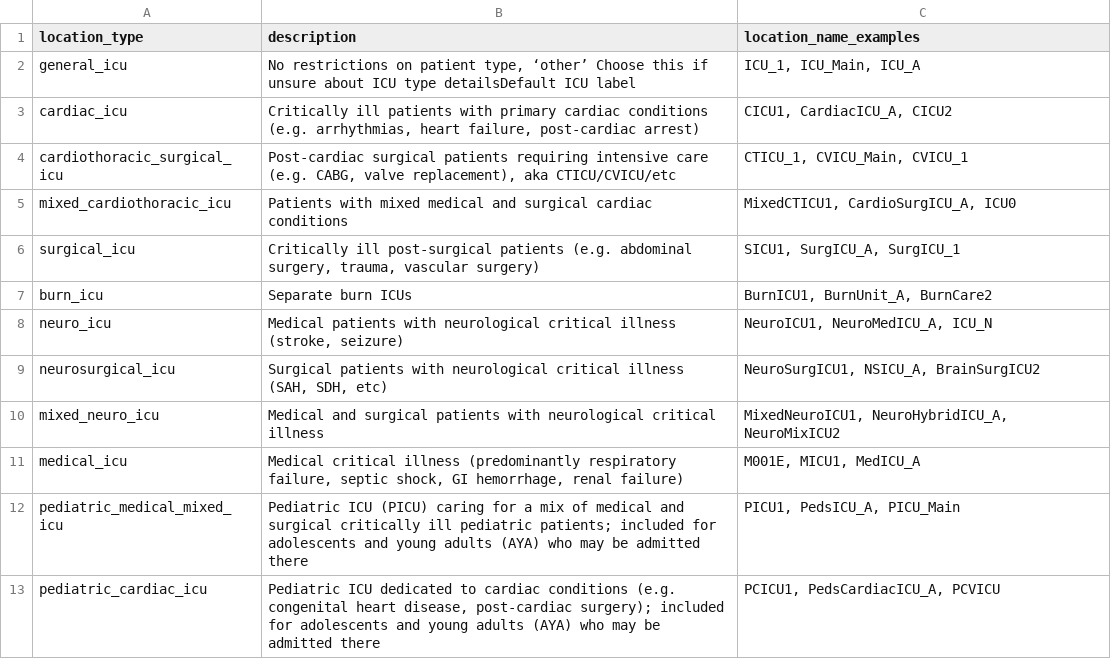
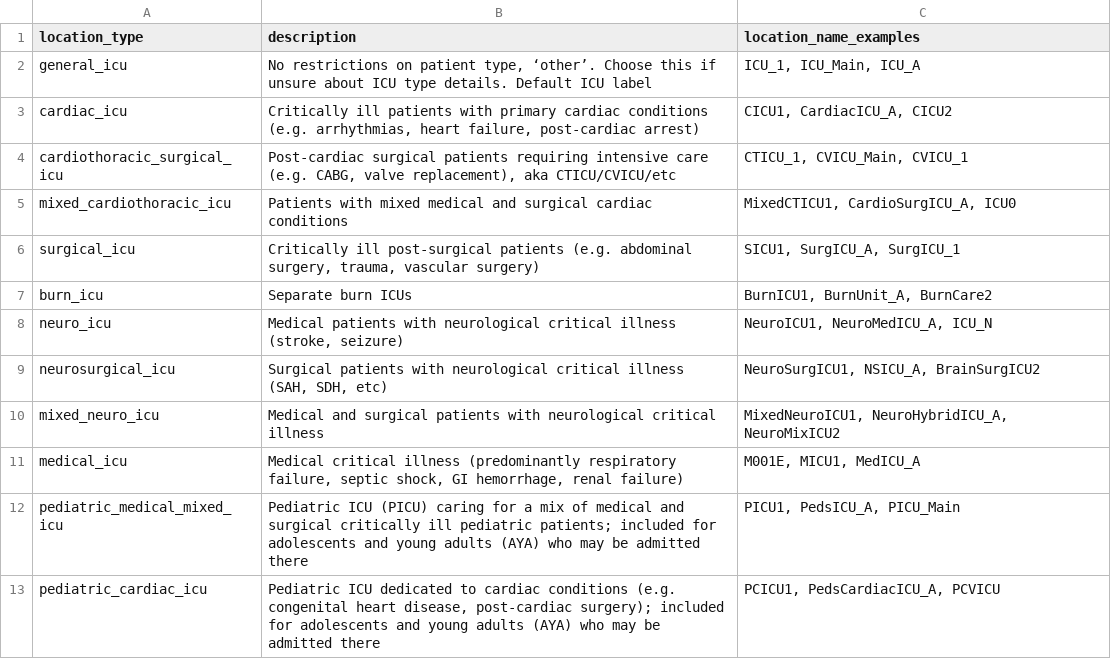
Before and after one commit to Common-Longitudinal-ICU-data-Format/CLIF, a CSV file: mCIDE/adt/clif_adt_location_type.csv, drawn as a sheet.

```diff
--- a/mCIDE/adt/clif_adt_location_type.csv
+++ b/mCIDE/adt/clif_adt_location_type.csv
@@ -1,3 +1,3 @@
 location_type,description,location_name_examples
-general_icu,"No restrictions on patient type, ‘other’ Choose this if unsure about ICU type detailsDefault ICU label","ICU_1, ICU_Main, ICU_A"
+general_icu,"No restrictions on patient type, ‘other’. Choose this if unsure about ICU type details. Default ICU label","ICU_1, ICU_Main, ICU_A"
 cardiac_icu,"Critically ill patients with primary cardiac conditions (e.g. arrhythmias, heart failure, post-cardiac arrest)","CICU1, CardiacICU_A, CICU2"
```
Also changed, not shown: mCIDE/drain/clif_drain_categories.csv, mCIDE/medication_admin_intermittent/clif_medication_admin_intermittent_action_categories.csv, 12 other files.
